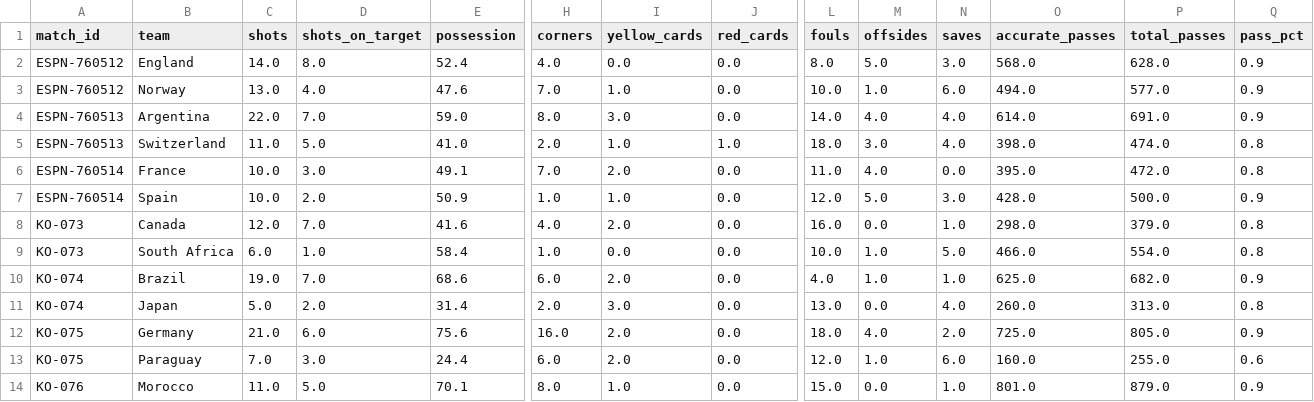
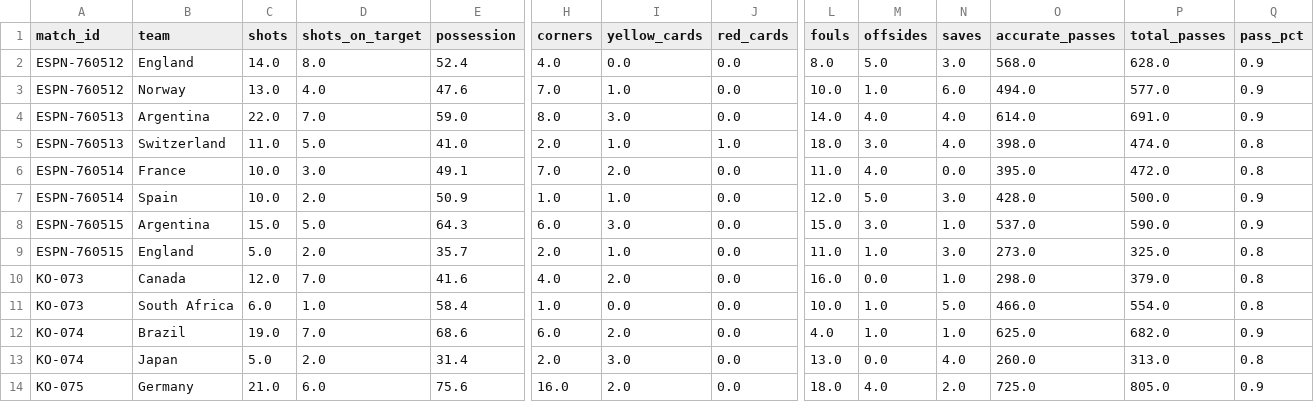
Before and after one commit to khalid-A-M-M/worldcup-agent-harness, a CSV file: data/match_advanced_stats.csv, drawn as a sheet; only a part is shown, gaps mark what is left out; the shorter side is filled out with more unchanged rows; rows hold the shown columns only; the diff names each change by its address in the sheet, - before the commit and + after, or states it on an @@ line.

```diff
--- a/data/match_advanced_stats.csv
+++ b/data/match_advanced_stats.csv
+row 8: ESPN-760515 | Argentina | 15.0 | 5.0 | 64.3 | 6.0 | 3.0 | 0.0 | 15.0 | 3.0 | 1.0 | 537.0 | 590.0 | 0.9
+row 9: ESPN-760515 | England | 5.0 | 2.0 | 35.7 | 2.0 | 1.0 | 0.0 | 11.0 | 1.0 | 3.0 | 273.0 | 325.0 | 0.8
```
Also changed, not shown: data/actual_results.csv, data/all_group_fixtures.csv, 41 other files.
